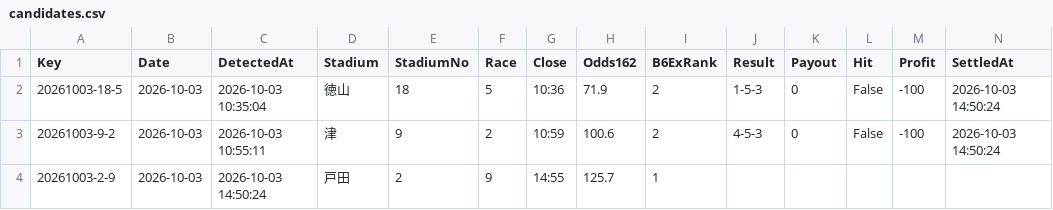
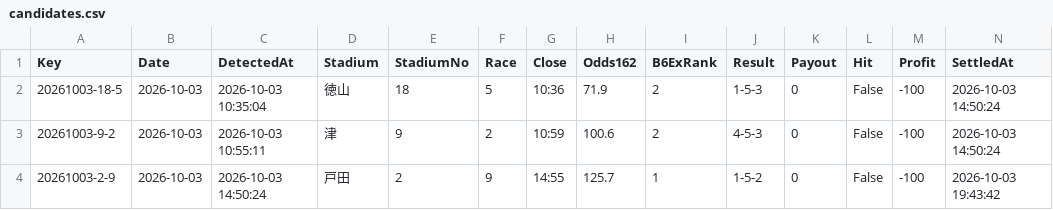
Before and after one commit to chan11546/Chanboat11546, a CSV file: candidates.csv, drawn as a sheet.

```diff
--- a/candidates.csv
+++ b/candidates.csv
@@ -3,2 +3,2 @@
 20261003-9-2,2026-10-03,2026-10-03 10:55:11,津,9,2,10:59,100.6,2,4-5-3,0,False,-100,2026-10-03 14:50:24
-20261003-2-9,2026-10-03,2026-10-03 14:50:24,戸田,2,9,14:55,125.7,1,,,,,
+20261003-2-9,2026-10-03,2026-10-03 14:50:24,戸田,2,9,14:55,125.7,1,1-5-2,0,False,-100,2026-10-03 19:43:42
```
